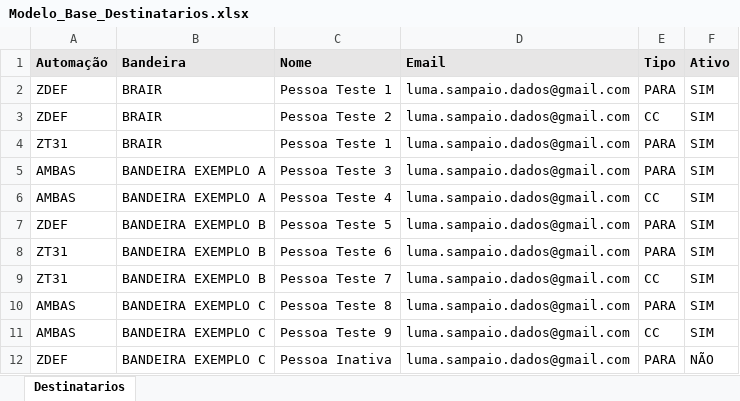
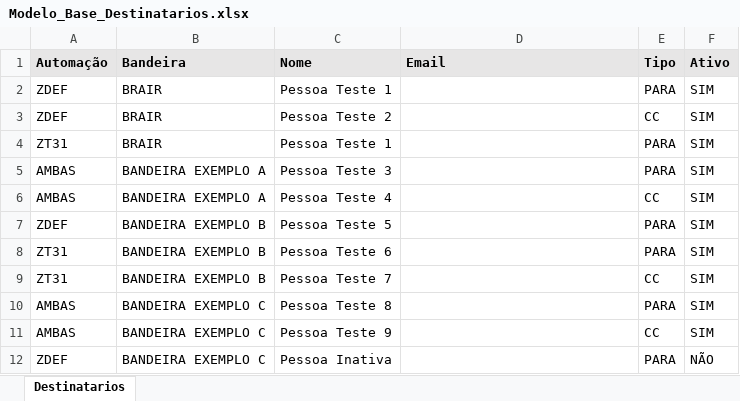
Before and after one commit to applumanoids/teste, an Excel workbook: modelos/Modelo_Base_Destinatarios.xlsx, sheet Destinatarios, drawn as a sheet; values as stored, in another font and other column widths than the file's, no borders; the diff names each change by its address in the sheet, - before the commit and + after, or states it on an @@ line.

```diff
--- a/modelos/Modelo_Base_Destinatarios.xlsx (sheet Destinatarios)
+++ b/modelos/Modelo_Base_Destinatarios.xlsx (sheet Destinatarios)
-D2:D12 (Email): luma.sampaio.dados@gmail.com
+D2:D12 (Email): (empty)
```
Also changed, not shown: 4 other files.
